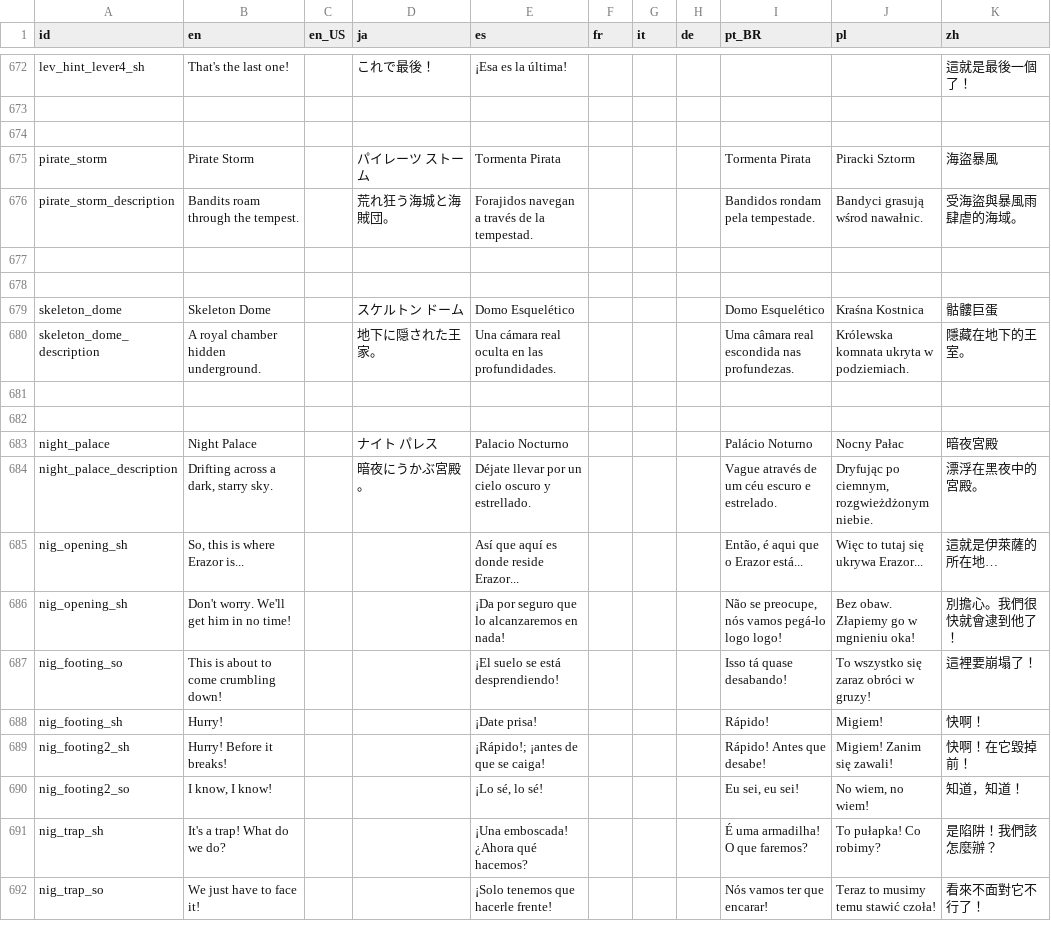
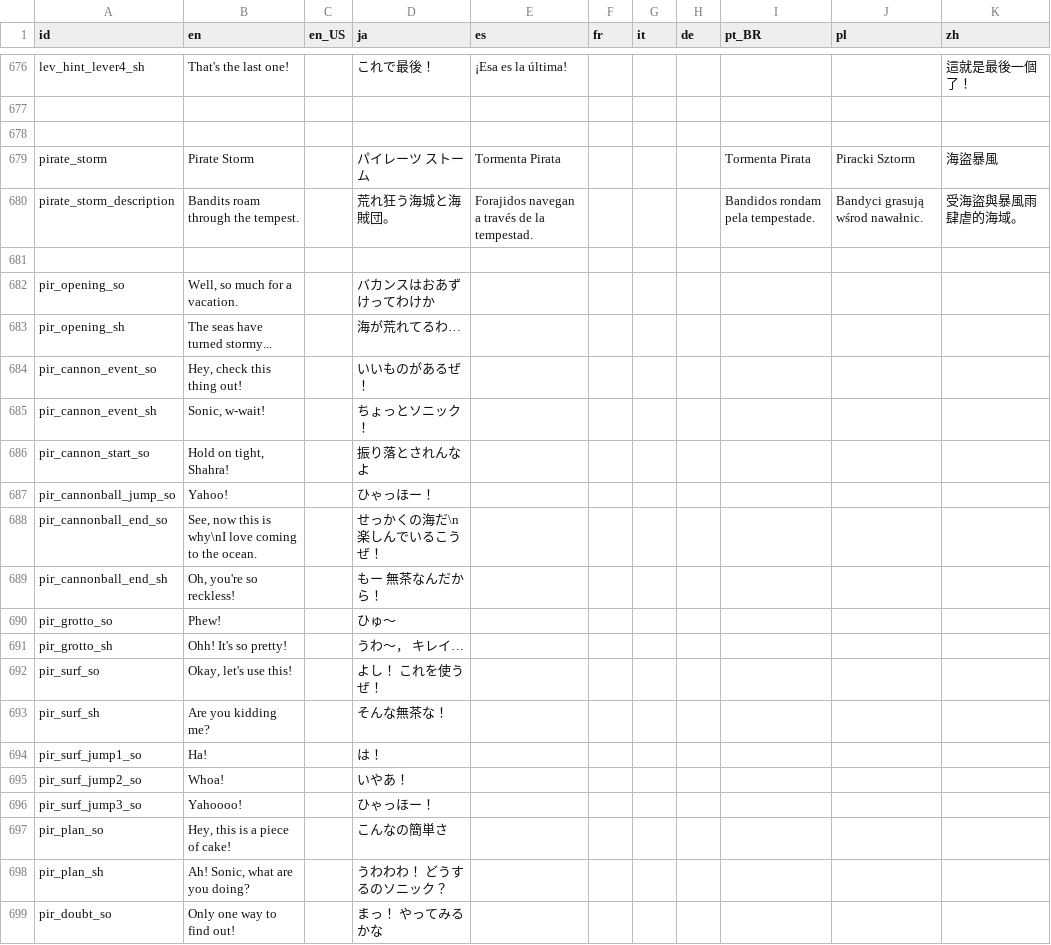
Before and after one commit to Kuma-Boo/project-reignition, a CSV file: Project/locale/Locale.csv, drawn as a sheet; only a part is shown, gaps mark what is left out; the shorter side is filled out with more unchanged rows; the diff covers the shown part only.

```diff
--- a/Project/locale/Locale.csv
+++ b/Project/locale/Locale.csv
@@ -676 +680,20 @@ pirate_storm	Pirate Storm		パイレーツ　ストーム	Tormenta Pirata				Tor
 pirate_storm_description	Bandits roam through the tempest.		荒れ狂う海城と海賊団。	Forajidos navegan a través de la tempestad.				Bandidos rondam pela tempestade.	Bandyci grasują wśrod nawałnic.	受海盜與暴風雨肆虐的海域。
+										
+pir_opening_so	Well, so much for a vacation.		バカンスはおあずけってわけか							
+pir_opening_sh	The seas have turned stormy...		海が荒れてるわ…							
+pir_cannon_event_so	Hey, check this thing out!		いいものがあるぜ！							
+pir_cannon_event_sh	Sonic, w-wait!		ちょっとソニック！							
+pir_cannon_start_so	Hold on tight, Shahra!		振り落とされんなよ							
+pir_cannonball_jump_so	Yahoo!		ひゃっほー！							
+pir_cannonball_end_so	See, now this is why\nI love coming to the ocean.		せっかくの海だ\n楽しんでいるこうぜ！							
+pir_cannonball_end_sh	Oh, you're so reckless!		もー　無茶なんだから！							
+pir_grotto_so	Phew!		ひゅ～							
+pir_grotto_sh	Ohh! It's so pretty!		うわ～，　キレイ…							
+pir_surf_so	Okay, let's use this!		よし！　これを使うぜ！							
+pir_surf_sh	Are you kidding me?		そんな無茶な！							
+pir_surf_jump1_so	Ha!		は！							
+pir_surf_jump2_so	Whoa!		いやあ！							
+pir_surf_jump3_so	Yahoooo!		ひゃっほー！							
+pir_plan_so	Hey, this is a piece of cake!		こんなの簡単さ							
+pir_plan_sh	Ah! Sonic, what are you doing?		うわわわ！　どうするのソニック？							
+pir_doubt_so	Only one way to find out!		まっ！　やってみるかな							
```
Also changed, not shown: 30 added rows and 36 edited cells elsewhere in this file, 3 other files.
